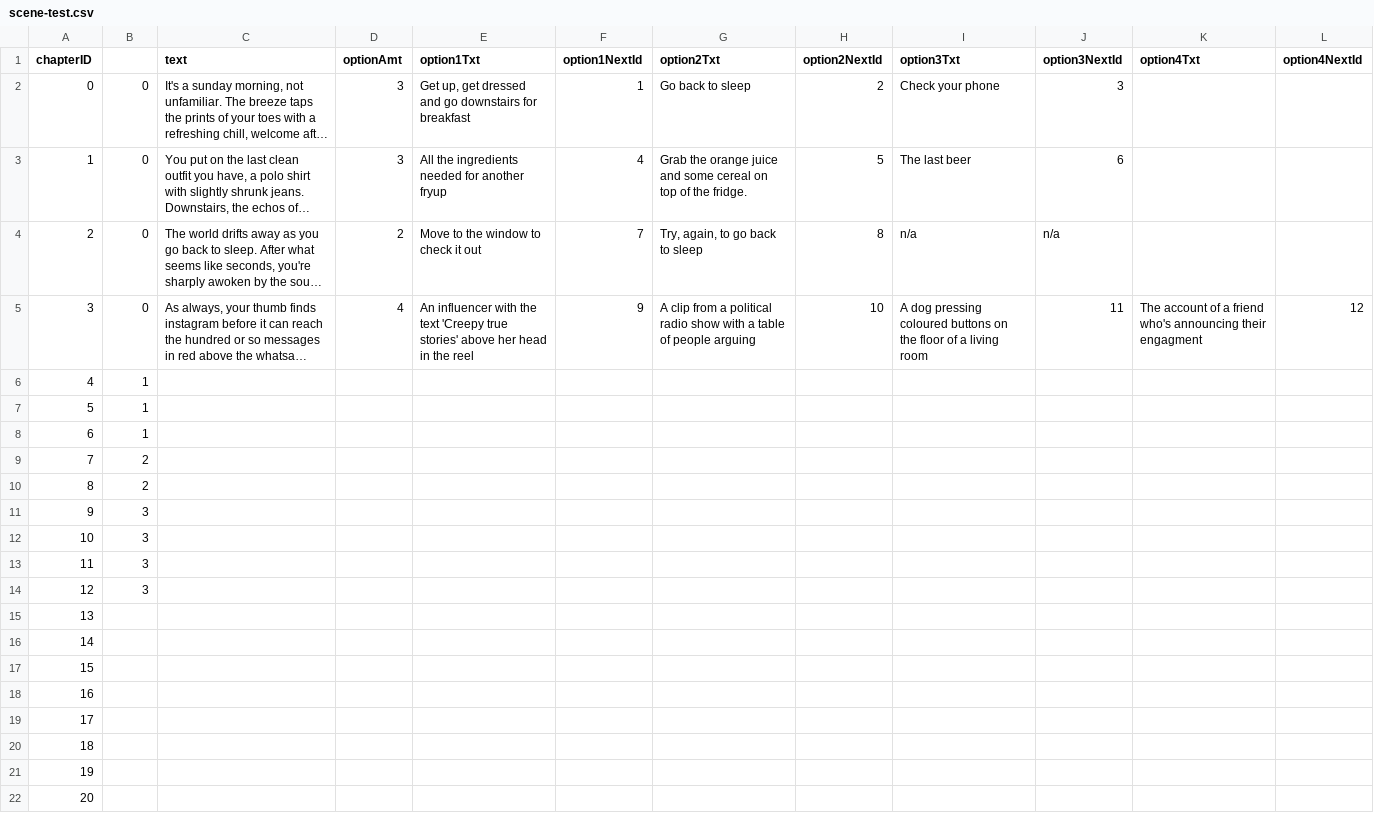
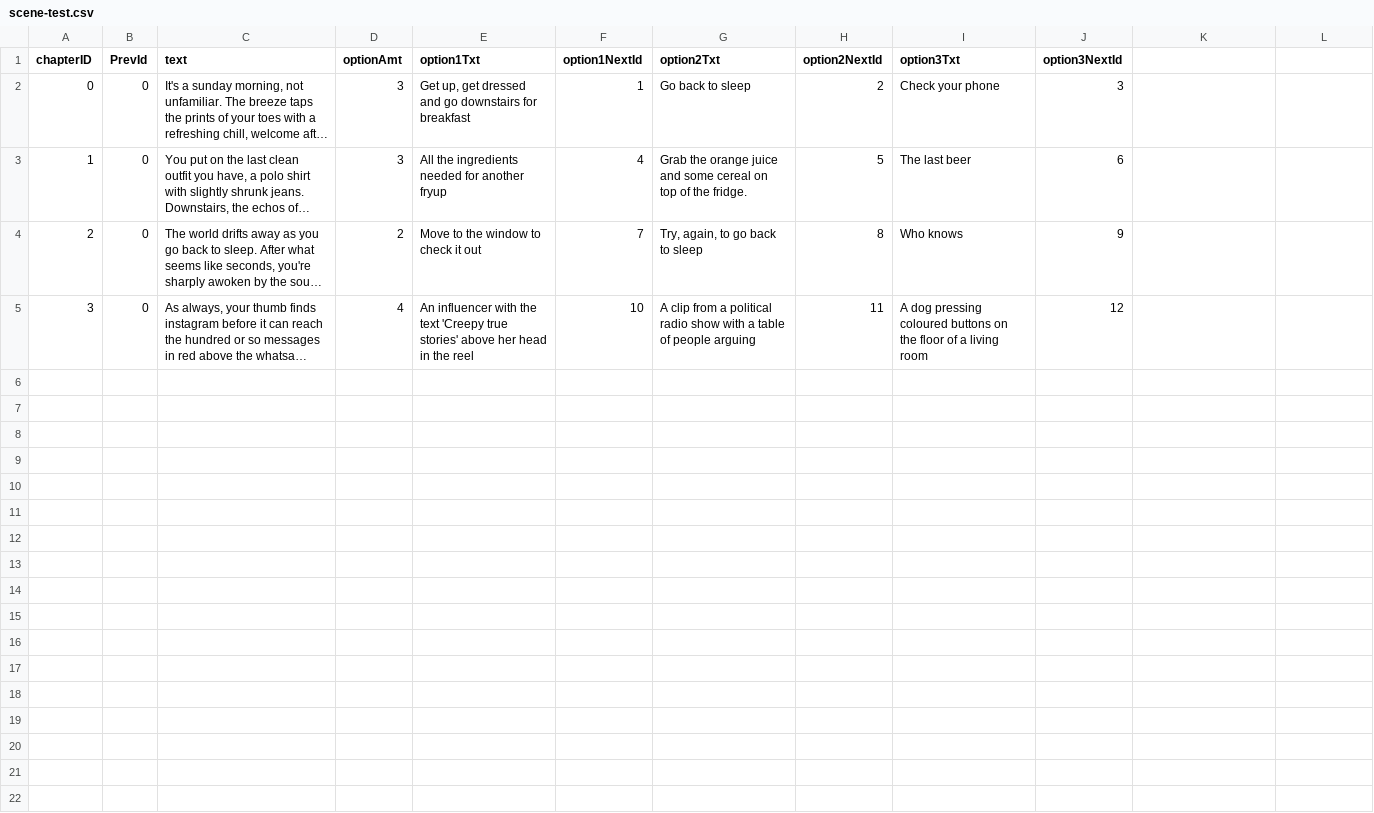
Before and after one commit to sleephawk/adventure-game, a CSV file: src/data/scene-test.csv, drawn as a sheet; only a part is shown; long unchanged cells end in …; the diff covers the shown part only; the diff names each change by its address in the sheet, - before the commit and + after, or states it on an @@ line.

```diff
--- a/src/data/scene-test.csv
+++ b/src/data/scene-test.csv
-B1: (empty)
+B1: PrevId
-K1: option4Txt
+K1: (empty)
-L1: option4NextId
+L1: (empty)
-I4 (option3Txt): n/a
+I4 (option3Txt): Who knows
-J4 (option3NextId): n/a
+J4 (option3NextId): 9
-F5 (option1NextId): 9
+F5 (option1NextId): 10
-H5 (option2NextId): 10
+H5 (option2NextId): 11
-J5 (option3NextId): 11
+J5 (option3NextId): 12
-K5: The account of a friend who's announcing their engagment
+K5: (empty)
-L5: 12
+L5: (empty)
-row 6: 4 | 1
-row 7: 5 | 1
-row 8: 6 | 1
-row 9: 7 | 2
-row 10: 8 | 2
-row 11: 9 | 3
-row 12: 10 | 3
-row 13: 11 | 3
-row 14: 12 | 3
-row 15: 13
-row 16: 14
-row 17: 15
-row 18: 16
-row 19: 17
-row 20: 18
-row 21: 19
-row 22: 20
```
Also changed, not shown: 34 removed rows elsewhere in this file, 14 other files.
